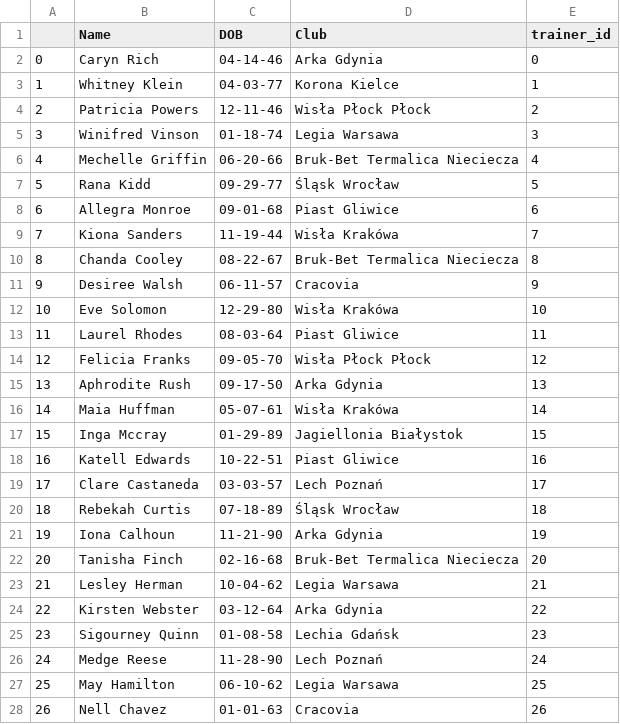
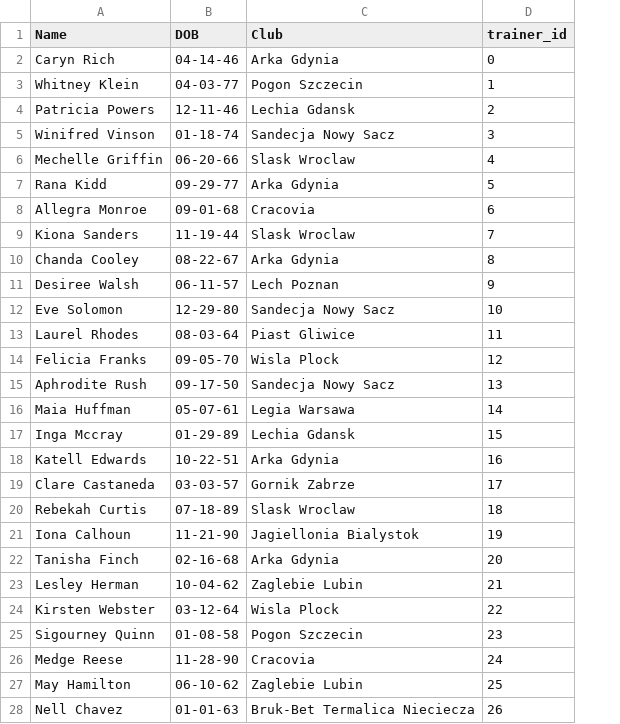
Before and after one commit to g-kakareko/database, a CSV file: initial_db/trainer.csv, drawn as a sheet; only a part is shown; removed rows and columns are numbered as before the commit, all else as after; the diff covers the shown part only; the diff names each change by its address in the sheet, - before the commit and + after, or states it on an @@ line.

```diff
--- a/initial_db/trainer.csv
+++ b/initial_db/trainer.csv
-column A, rows 2-28: 0 | 1 | 2 | 3 | 4 | 5 | 6 | 7 | 8 | 9 | 10 | 11 | 12 | 13 | 14 | 15 | 16 | 17 | 18 | 19 | 20 | 21 | 22 | 23 | 24 | 25 | 26
-C3 (Club): Korona Kielce
+C3 (Club): Pogon Szczecin
-C4 (Club): Wisła Płock Płock
+C4 (Club): Lechia Gdansk
-C5 (Club): Legia Warsawa
+C5 (Club): Sandecja Nowy Sacz
-C6 (Club): Bruk-Bet Termalica Nieciecza
+C6 (Club): Slask Wroclaw
-C7 (Club): Śląsk Wrocław
+C7 (Club): Arka Gdynia
-C8 (Club): Piast Gliwice
+C8 (Club): Cracovia
-C9 (Club): Wisła Krakówa
+C9 (Club): Slask Wroclaw
-C10 (Club): Bruk-Bet Termalica Nieciecza
+C10 (Club): Arka Gdynia
-C11 (Club): Cracovia
+C11 (Club): Lech Poznan
-C12 (Club): Wisła Krakówa
+C12 (Club): Sandecja Nowy Sacz
-C14 (Club): Wisła Płock Płock
+C14 (Club): Wisla Plock
-C15 (Club): Arka Gdynia
+C15 (Club): Sandecja Nowy Sacz
-C16 (Club): Wisła Krakówa
+C16 (Club): Legia Warsawa
-C17 (Club): Jagiellonia Białystok
+C17 (Club): Lechia Gdansk
-C18 (Club): Piast Gliwice
+C18 (Club): Arka Gdynia
-C19 (Club): Lech Poznań
+C19 (Club): Gornik Zabrze
-C20 (Club): Śląsk Wrocław
+C20 (Club): Slask Wroclaw
-C21 (Club): Arka Gdynia
+C21 (Club): Jagiellonia Bialystok
-C22 (Club): Bruk-Bet Termalica Nieciecza
+C22 (Club): Arka Gdynia
-C23 (Club): Legia Warsawa
+C23 (Club): Zaglebie Lubin
-C24 (Club): Arka Gdynia
+C24 (Club): Wisla Plock
-C25 (Club): Lechia Gdańsk
+C25 (Club): Pogon Szczecin
-C26 (Club): Lech Poznań
+C26 (Club): Cracovia
-C27 (Club): Legia Warsawa
+C27 (Club): Zaglebie Lubin
-C28 (Club): Cracovia
+C28 (Club): Bruk-Bet Termalica Nieciecza
```
Also changed, not shown: 23 edited cells elsewhere in this file, clubs.csv, initial_db/compet.csv, 8 other files.
